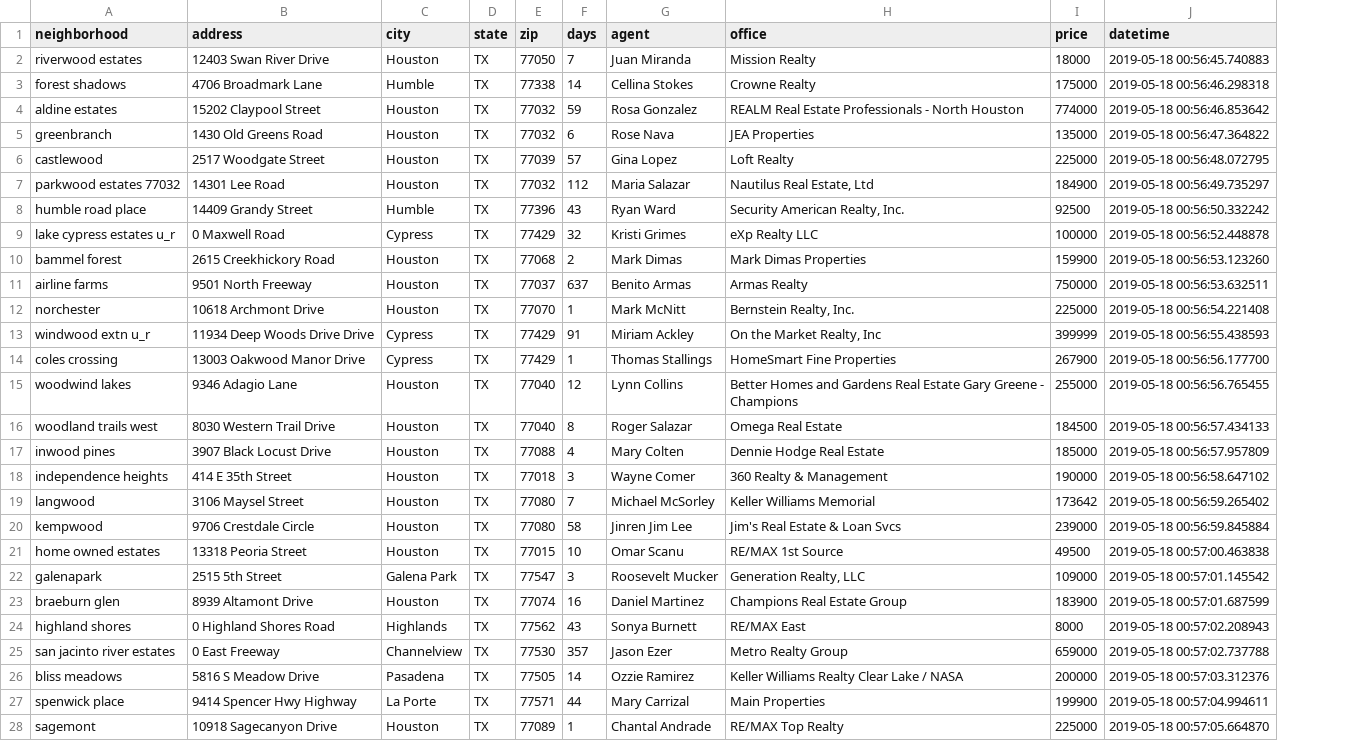
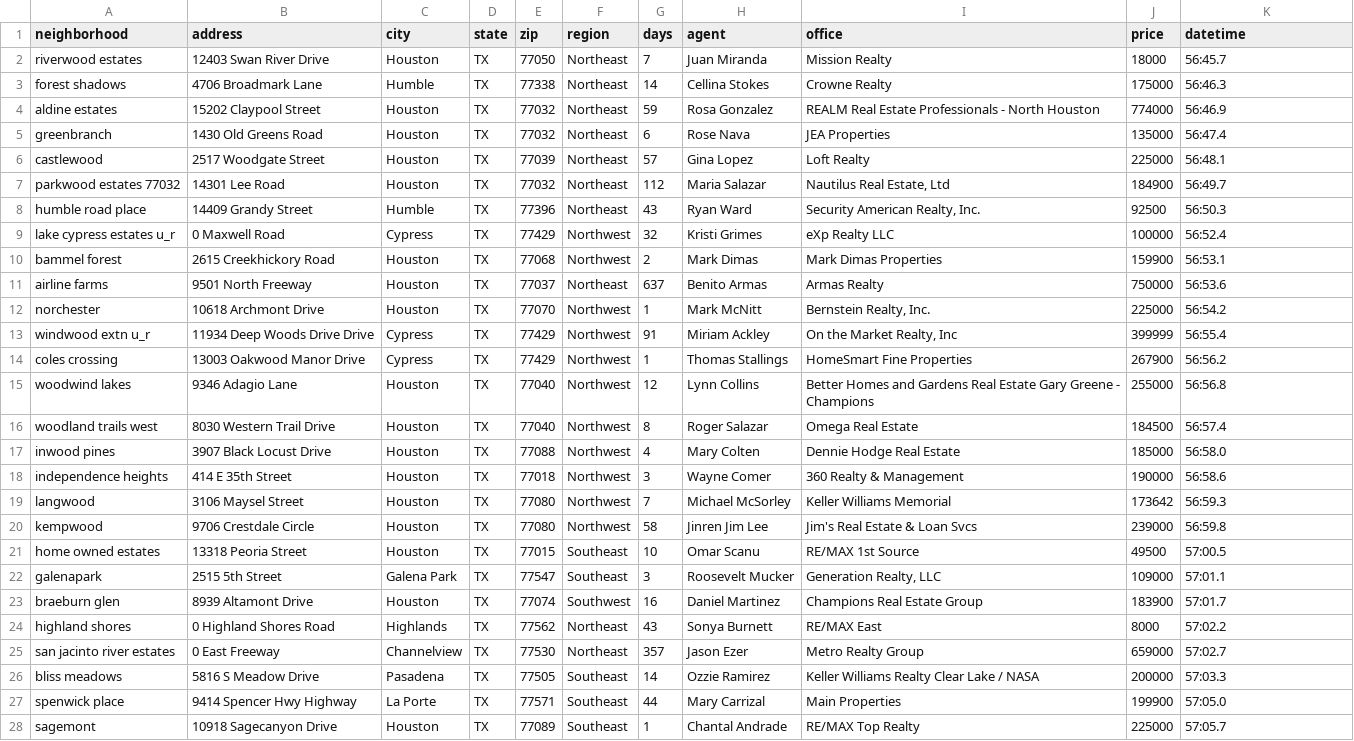
Before and after one commit to SuicideTALKcom/County-Flood-Control, a CSV file: Temporary/scraped_hommes.csv, drawn as a sheet; addresses are those after the commit; the diff names each change by its address in the sheet, - before the commit and + after, or states it on an @@ line.

Commit message:
updated scraped file

```diff
--- a/Temporary/scraped_hommes.csv
+++ b/Temporary/scraped_hommes.csv
+column F (region), rows 2-28: Northeast | Northeast | Northeast | Northeast | Northeast | Northeast | Northeast | Northwest | Northwest | Northeast | Northwest | Northwest | Northwest | Northwest | Northwest | Northwest | Northwest | Northwest | Northwest | Southeast | Southeast | Southwest | Northeast | Northeast | Southeast | Southeast | Southeast
-K2 (datetime): 2019-05-18 00:56:45.740883
+K2 (datetime): 56:45.7
-K3 (datetime): 2019-05-18 00:56:46.298318
+K3 (datetime): 56:46.3
-K4 (datetime): 2019-05-18 00:56:46.853642
+K4 (datetime): 56:46.9
-K5 (datetime): 2019-05-18 00:56:47.364822
+K5 (datetime): 56:47.4
-K6 (datetime): 2019-05-18 00:56:48.072795
+K6 (datetime): 56:48.1
-K7 (datetime): 2019-05-18 00:56:49.735297
+K7 (datetime): 56:49.7
-K8 (datetime): 2019-05-18 00:56:50.332242
+K8 (datetime): 56:50.3
-K9 (datetime): 2019-05-18 00:56:52.448878
+K9 (datetime): 56:52.4
-K10 (datetime): 2019-05-18 00:56:53.123260
+K10 (datetime): 56:53.1
-K11 (datetime): 2019-05-18 00:56:53.632511
+K11 (datetime): 56:53.6
-K12 (datetime): 2019-05-18 00:56:54.221408
+K12 (datetime): 56:54.2
-K13 (datetime): 2019-05-18 00:56:55.438593
+K13 (datetime): 56:55.4
-K14 (datetime): 2019-05-18 00:56:56.177700
+K14 (datetime): 56:56.2
-K15 (datetime): 2019-05-18 00:56:56.765455
+K15 (datetime): 56:56.8
-K16 (datetime): 2019-05-18 00:56:57.434133
+K16 (datetime): 56:57.4
-K17 (datetime): 2019-05-18 00:56:57.957809
+K17 (datetime): 56:58.0
-K18 (datetime): 2019-05-18 00:56:58.647102
+K18 (datetime): 56:58.6
-K19 (datetime): 2019-05-18 00:56:59.265402
+K19 (datetime): 56:59.3
-K20 (datetime): 2019-05-18 00:56:59.845884
+K20 (datetime): 56:59.8
-K21 (datetime): 2019-05-18 00:57:00.463838
+K21 (datetime): 57:00.5
-K22 (datetime): 2019-05-18 00:57:01.145542
+K22 (datetime): 57:01.1
-K23 (datetime): 2019-05-18 00:57:01.687599
+K23 (datetime): 57:01.7
-K24 (datetime): 2019-05-18 00:57:02.208943
+K24 (datetime): 57:02.2
-K25 (datetime): 2019-05-18 00:57:02.737788
+K25 (datetime): 57:02.7
-K26 (datetime): 2019-05-18 00:57:03.312376
+K26 (datetime): 57:03.3
-K27 (datetime): 2019-05-18 00:57:04.994611
+K27 (datetime): 57:05.0
-K28 (datetime): 2019-05-18 00:57:05.664870
+K28 (datetime): 57:05.7
```
Also changed, not shown: 1 other file.
